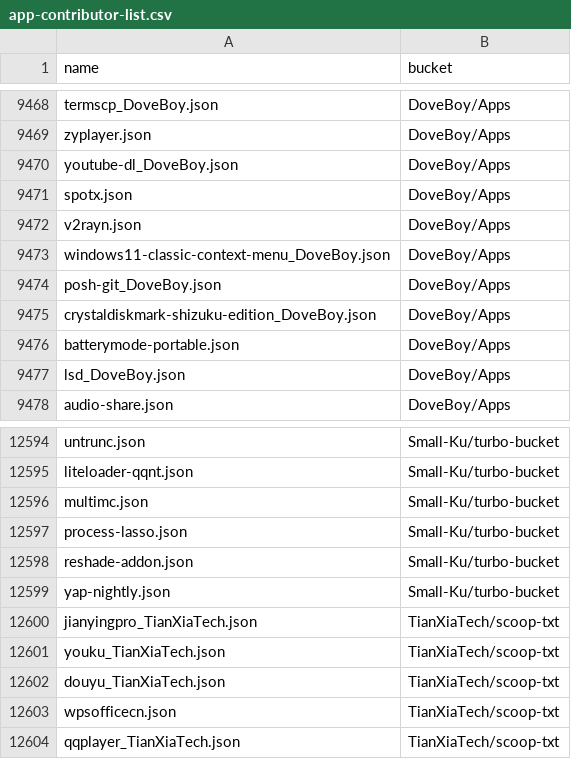
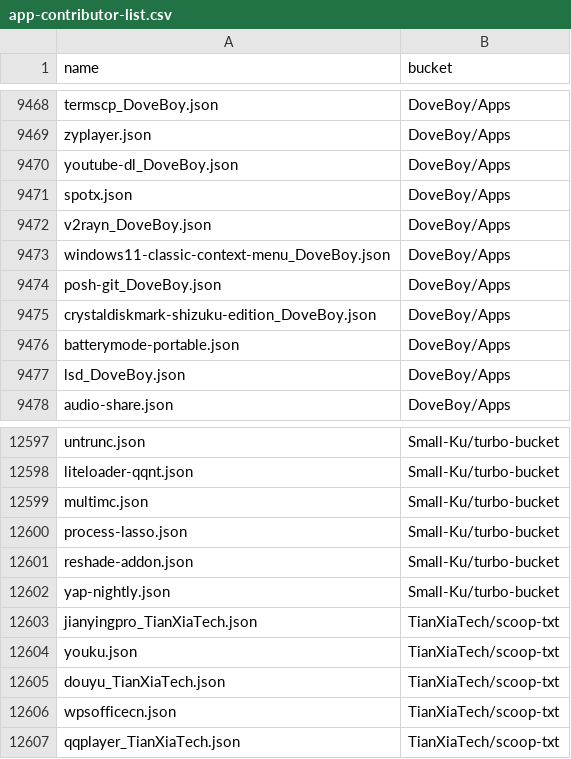
Before and after one commit to XiHanQWQ/scoop-apps, a CSV file: app-contributor-list.csv, drawn as a sheet; only a part is shown, gaps mark what is left out; the diff covers the shown part only.

```diff
--- a/app-contributor-list.csv
+++ b/app-contributor-list.csv
@@ -9471,3 +9471,3 @@ youtube-dl_DoveBoy.json,DoveBoy/Apps
 spotx.json,DoveBoy/Apps
-v2rayn.json,DoveBoy/Apps
+v2rayn_DoveBoy.json,DoveBoy/Apps
 windows11-classic-context-menu_DoveBoy.json,DoveBoy/Apps
@@ -12600,3 +12603,3 @@ yap-nightly.json,Small-Ku/turbo-bucket
 jianyingpro_TianXiaTech.json,TianXiaTech/scoop-txt
-youku_TianXiaTech.json,TianXiaTech/scoop-txt
+youku.json,TianXiaTech/scoop-txt
 douyu_TianXiaTech.json,TianXiaTech/scoop-txt
```
Also changed, not shown: 3 added rows and 2 edited cells elsewhere in this file, 55 other files.
